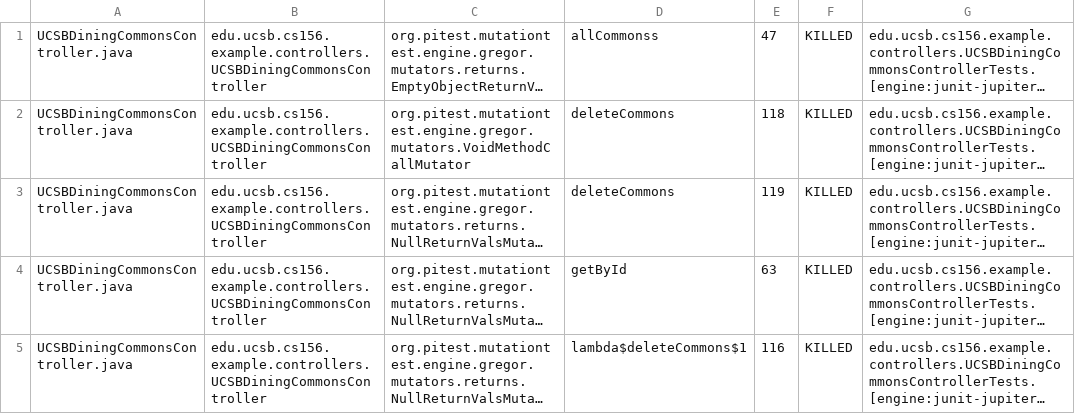
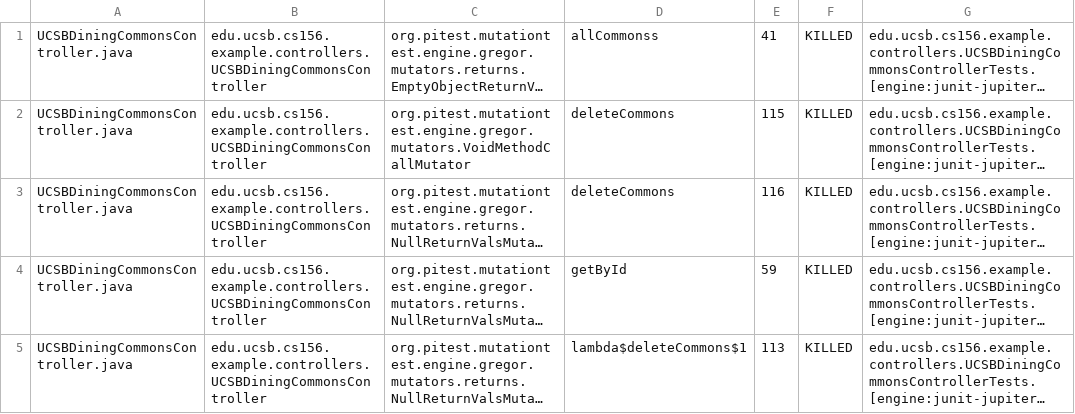
Before and after one commit to ucsb-cs156-f25/STARTER-team01, a CSV file: pitest/mutations.csv, drawn as a sheet; only a part is shown; long unchanged cells end in …; the diff covers the shown part only; the diff names each change by its address in the sheet, - before the commit and + after, or states it on an @@ line.

```diff
--- a/pitest/mutations.csv
+++ b/pitest/mutations.csv
-E1: 47
+E1: 41
-E2: 118
+E2: 115
-E3: 119
+E3: 116
-E4: 63
+E4: 59
-E5: 116
+E5: 113
```
Also changed, not shown: 8 added rows, 8 removed rows and 48 edited cells elsewhere in this file, 20 other files.
